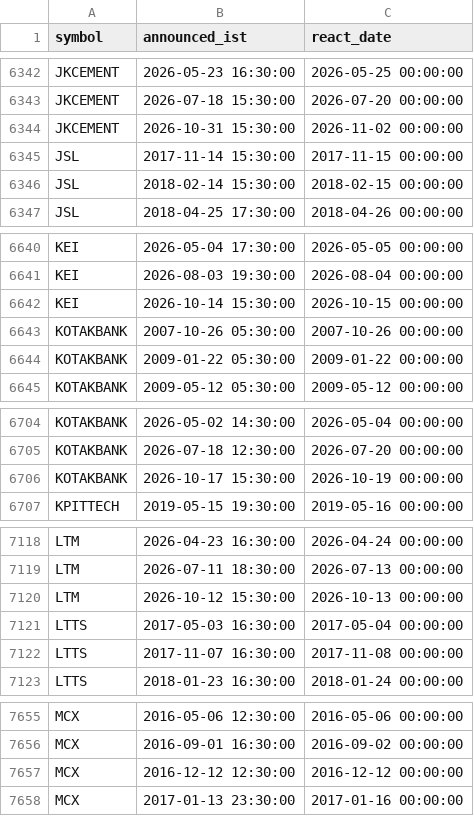
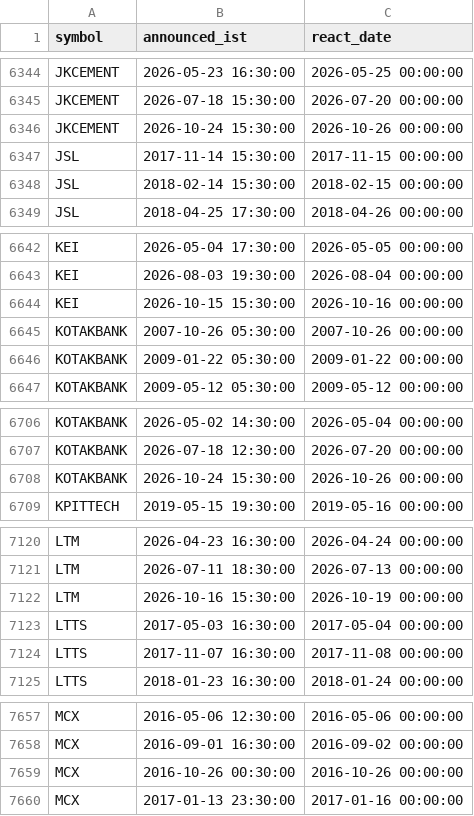
Before and after one commit to san1eev1/Stock-predictor, a CSV file: earnings.csv, drawn as a sheet; only a part is shown, gaps mark what is left out; the diff covers the shown part only.

```diff
--- a/earnings.csv
+++ b/earnings.csv
@@ -6343,3 +6345,3 @@ JKCEMENT,2026-05-23 16:30:00,2026-05-25 00:00:00
 JKCEMENT,2026-07-18 15:30:00,2026-07-20 00:00:00
-JKCEMENT,2026-10-31 15:30:00,2026-11-02 00:00:00
+JKCEMENT,2026-10-24 15:30:00,2026-10-26 00:00:00
 JSL,2017-11-14 15:30:00,2017-11-15 00:00:00
@@ -6641,3 +6643,3 @@ KEI,2026-05-04 17:30:00,2026-05-05 00:00:00
 KEI,2026-08-03 19:30:00,2026-08-04 00:00:00
-KEI,2026-10-14 15:30:00,2026-10-15 00:00:00
+KEI,2026-10-15 15:30:00,2026-10-16 00:00:00
 KOTAKBANK,2007-10-26 05:30:00,2007-10-26 00:00:00
@@ -6705,3 +6707,3 @@ KOTAKBANK,2026-05-02 14:30:00,2026-05-04 00:00:00
 KOTAKBANK,2026-07-18 12:30:00,2026-07-20 00:00:00
-KOTAKBANK,2026-10-17 15:30:00,2026-10-19 00:00:00
+KOTAKBANK,2026-10-24 15:30:00,2026-10-26 00:00:00
 KPITTECH,2019-05-15 19:30:00,2019-05-16 00:00:00
@@ -7119,3 +7121,3 @@ LTM,2026-04-23 16:30:00,2026-04-24 00:00:00
 LTM,2026-07-11 18:30:00,2026-07-13 00:00:00
-LTM,2026-10-12 15:30:00,2026-10-13 00:00:00
+LTM,2026-10-16 15:30:00,2026-10-19 00:00:00
 LTTS,2017-05-03 16:30:00,2017-05-04 00:00:00
@@ -7656,3 +7658,3 @@ MCX,2016-05-06 12:30:00,2016-05-06 00:00:00
 MCX,2016-09-01 16:30:00,2016-09-02 00:00:00
-MCX,2016-12-12 12:30:00,2016-12-12 00:00:00
+MCX,2016-10-26 00:30:00,2016-10-26 00:00:00
 MCX,2017-01-13 23:30:00,2017-01-16 00:00:00
```
Also changed, not shown: 3 added rows and 22 edited cells elsewhere in this file, indices/2026.csv, 8 other files.
